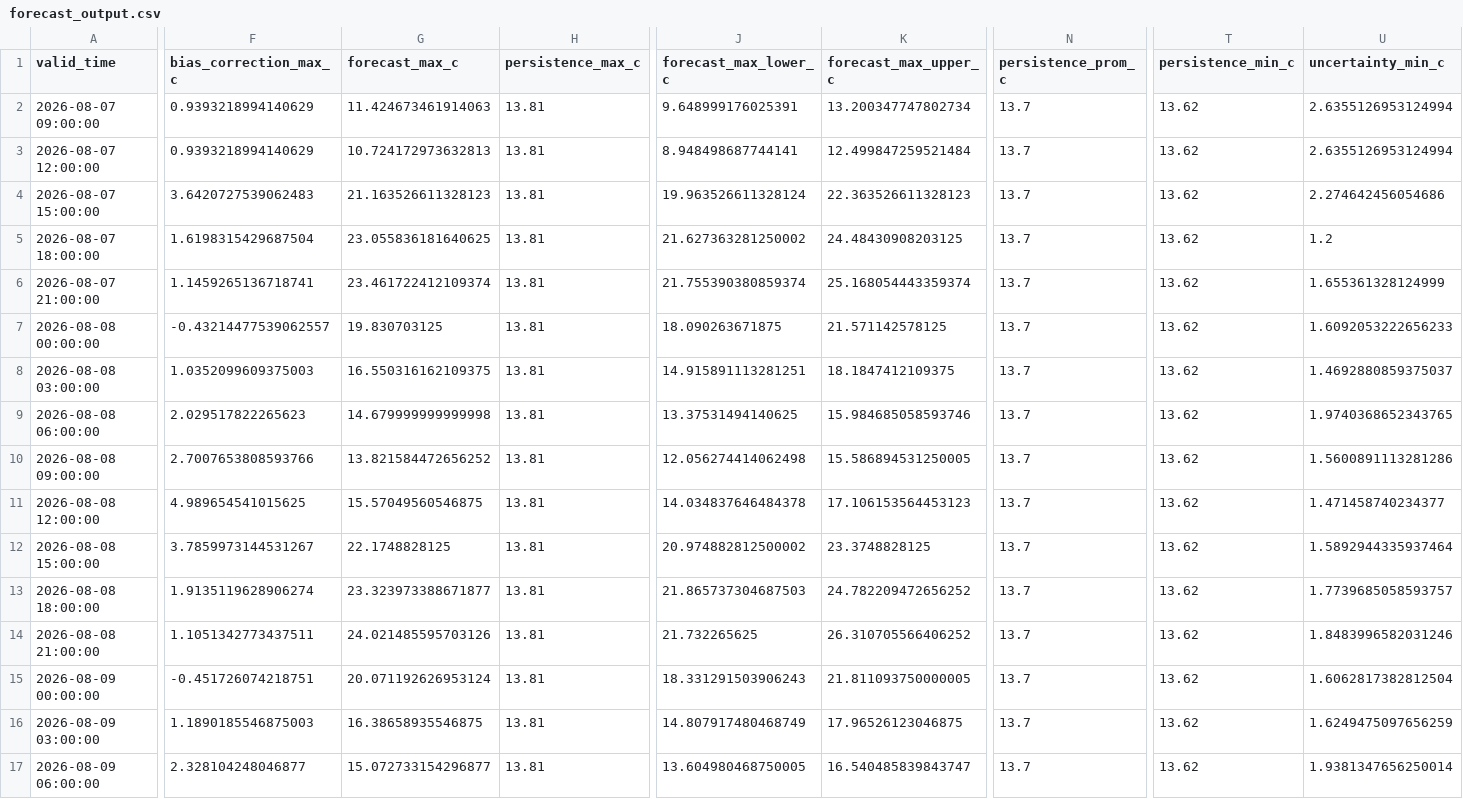
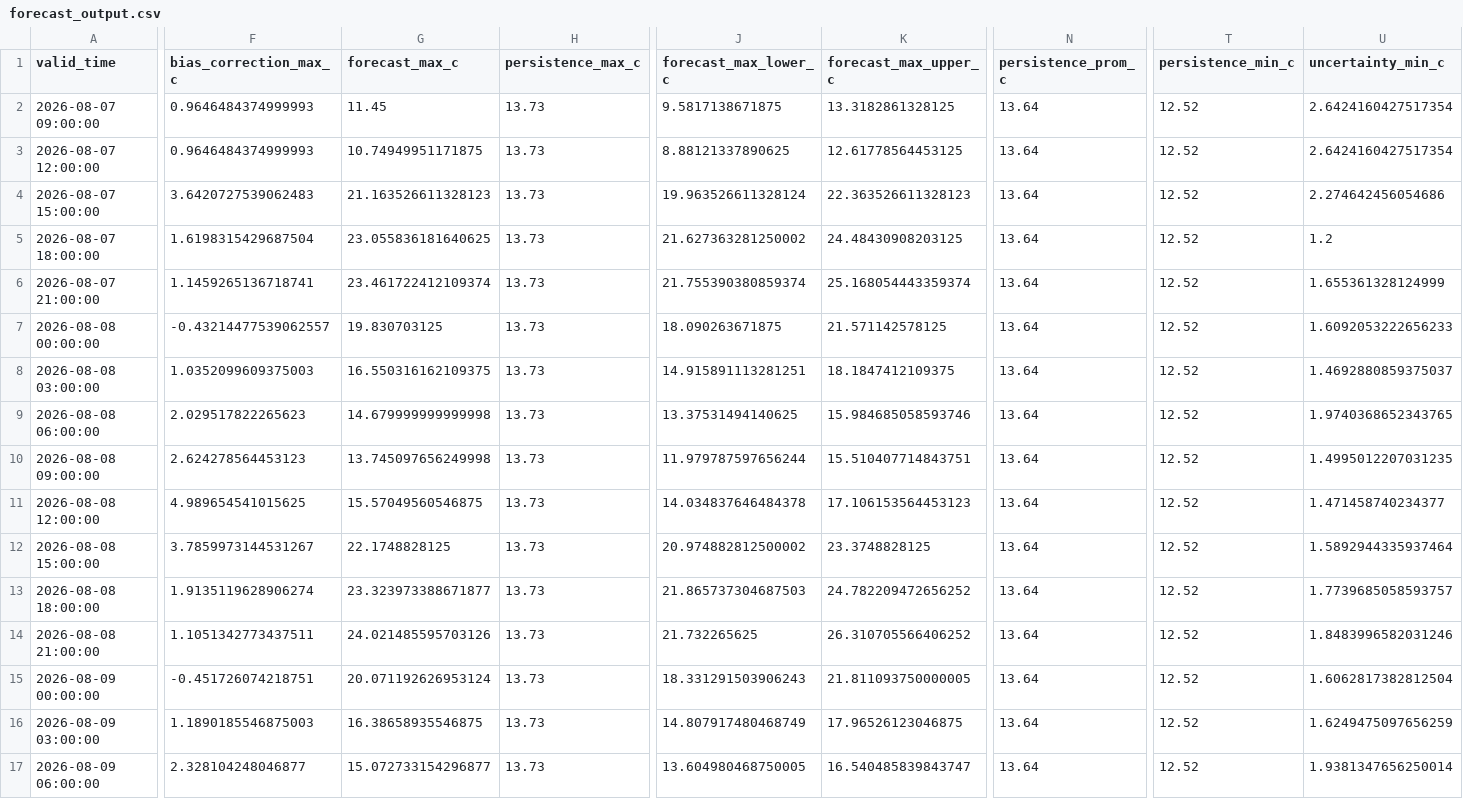
Before and after one commit to ccardenas93/weather_forecast, a CSV file: forecast_output.csv, drawn as a sheet; only a part is shown, gaps mark what is left out; the diff covers the shown part only; the diff names each change by its address in the sheet, - before the commit and + after, or states it on an @@ line.

```diff
--- a/forecast_output.csv
+++ b/forecast_output.csv
-F2:F3 (bias_correction_max_c): 0.9393218994140629
+F2:F3 (bias_correction_max_c): 0.9646484374999993
-G2 (forecast_max_c): 11.424673461914063
+G2 (forecast_max_c): 11.45
-H2:H17 (persistence_max_c): 13.81
+H2:H17 (persistence_max_c): 13.73
-J2 (forecast_max_lower_c): 9.648999176025391
+J2 (forecast_max_lower_c): 9.5817138671875
-K2 (forecast_max_upper_c): 13.200347747802734
+K2 (forecast_max_upper_c): 13.3182861328125
-N2:N17 (persistence_prom_c): 13.7
+N2:N17 (persistence_prom_c): 13.64
-T2:T17 (persistence_min_c): 13.62
+T2:T17 (persistence_min_c): 12.52
-U2:U3 (uncertainty_min_c): 2.6355126953124994
+U2:U3 (uncertainty_min_c): 2.6424160427517354
-G3 (forecast_max_c): 10.724172973632813
+G3 (forecast_max_c): 10.74949951171875
-J3 (forecast_max_lower_c): 8.948498687744141
+J3 (forecast_max_lower_c): 8.88121337890625
-K3 (forecast_max_upper_c): 12.499847259521484
+K3 (forecast_max_upper_c): 12.61778564453125
-F10 (bias_correction_max_c): 2.7007653808593766
+F10 (bias_correction_max_c): 2.624278564453123
-G10 (forecast_max_c): 13.821584472656252
+G10 (forecast_max_c): 13.745097656249998
-J10 (forecast_max_lower_c): 12.056274414062498
+J10 (forecast_max_lower_c): 11.979787597656244
-K10 (forecast_max_upper_c): 15.586894531250005
+K10 (forecast_max_upper_c): 15.510407714843751
-U10 (uncertainty_min_c): 1.5600891113281286
+U10 (uncertainty_min_c): 1.4995012207031235
```
Also changed, not shown: 12 edited cells elsewhere in this file, forecast_metrics.csv, merged_data_export.csv, 5 other files.
